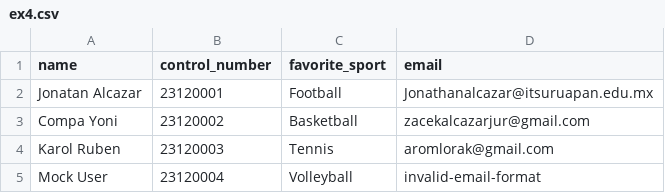
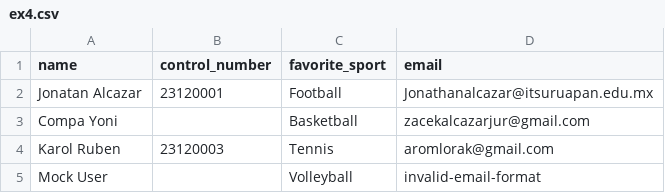
Before and after one commit to PowerMonk/Kichi, a CSV file: ex4.csv, drawn as a sheet.

Commit message:
Implement email sending, pending UI fixes

```diff
--- a/ex4.csv
+++ b/ex4.csv
@@ -2,4 +2,4 @@ name,control_number,favorite_sport,email
 Jonatan Alcazar,23120001,Football,Jonathanalcazar@itsuruapan.edu.mx
-Compa Yoni,23120002,Basketball,zacekalcazarjur@gmail.com
+Compa Yoni,,Basketball,zacekalcazarjur@gmail.com
 Karol Ruben,23120003,Tennis,aromlorak@gmail.com
-Mock User,23120004,Volleyball,invalid-email-format
+Mock User,,Volleyball,invalid-email-format
```
Also changed, not shown: 6 other files.
